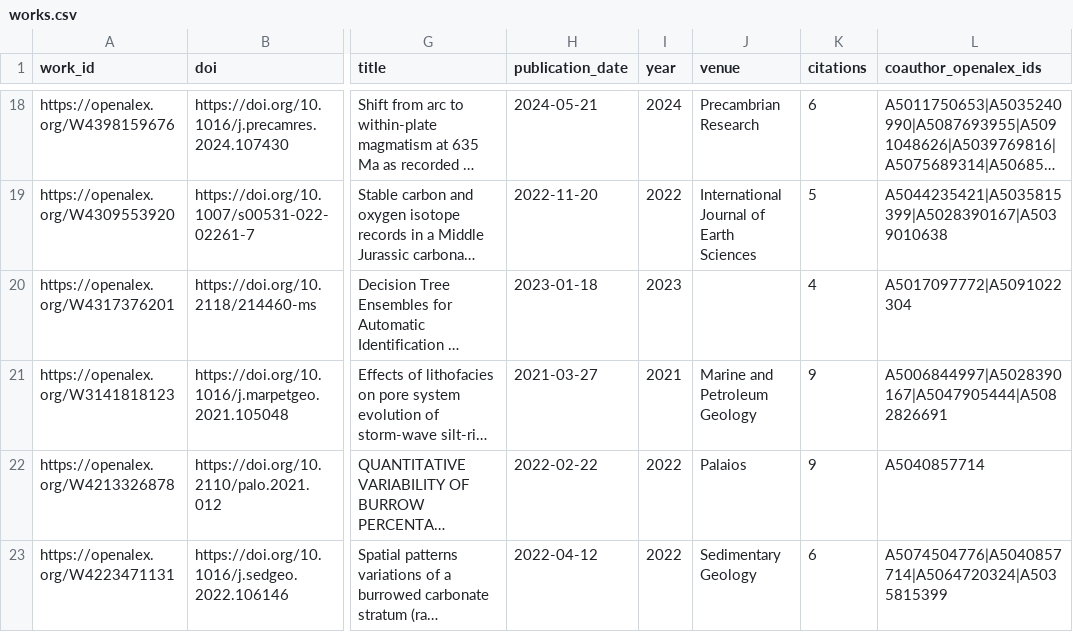
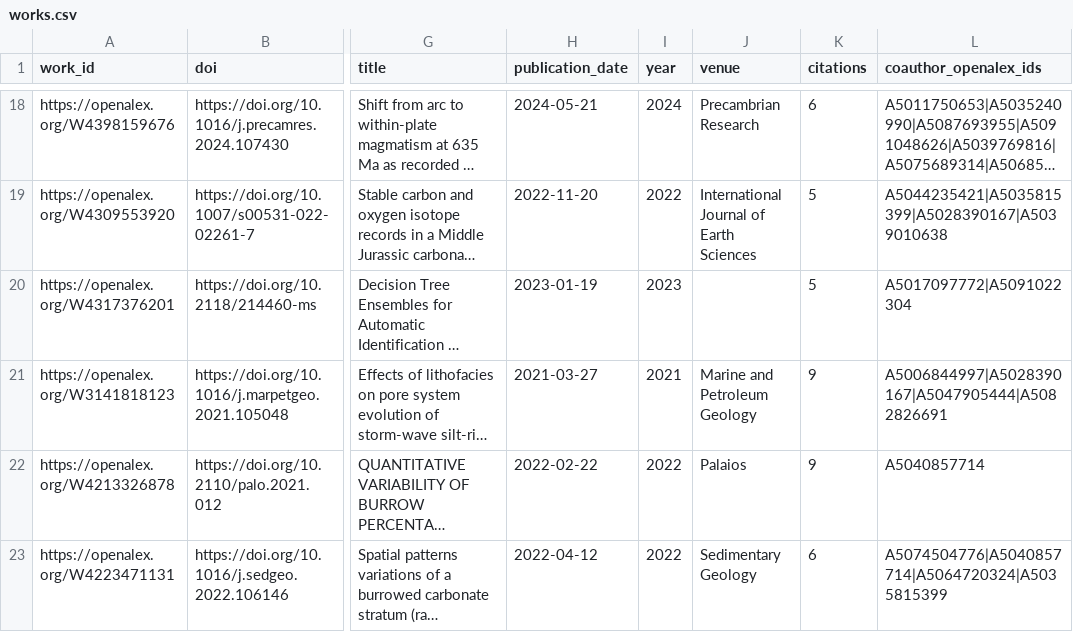
Before and after one commit to digitalgeosciences/idb, a CSV file: data/works.csv, drawn as a sheet; only a part is shown, gaps mark what is left out; long unchanged cells end in …; the diff names each change by its address in the sheet, - before the commit and + after, or states it on an @@ line.

```diff
--- a/data/works.csv
+++ b/data/works.csv
-H20 (publication_date): 2023-01-18
+H20 (publication_date): 2023-01-19
-K20 (citations): 4
+K20 (citations): 5
```
Also changed, not shown: 6 other files.
